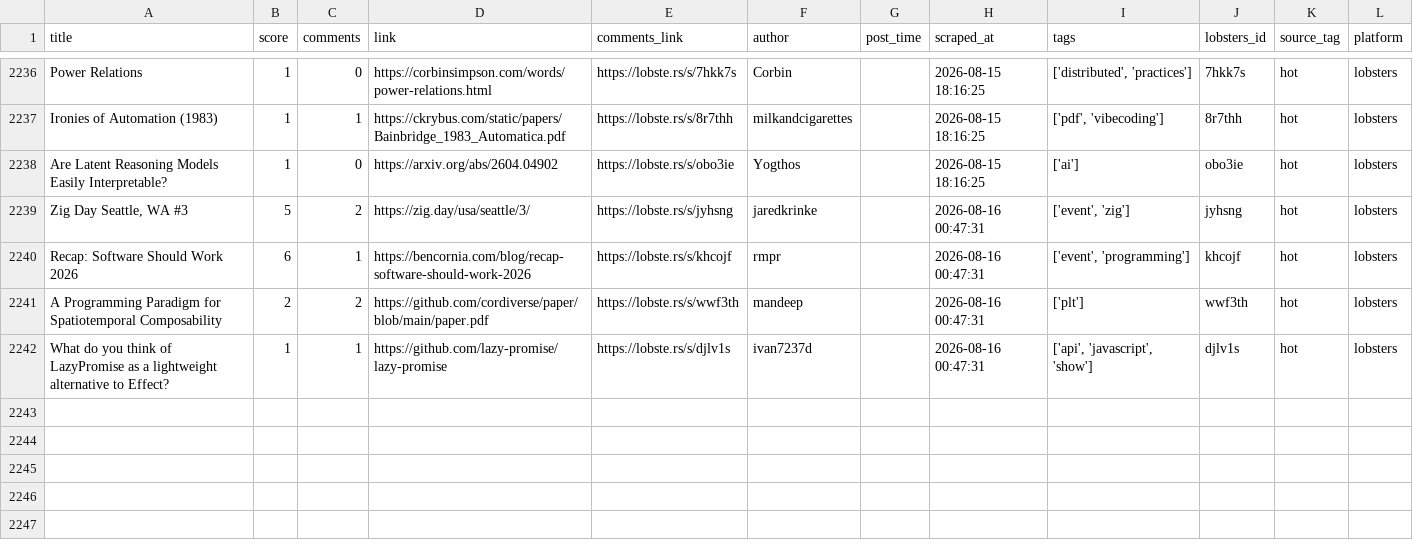
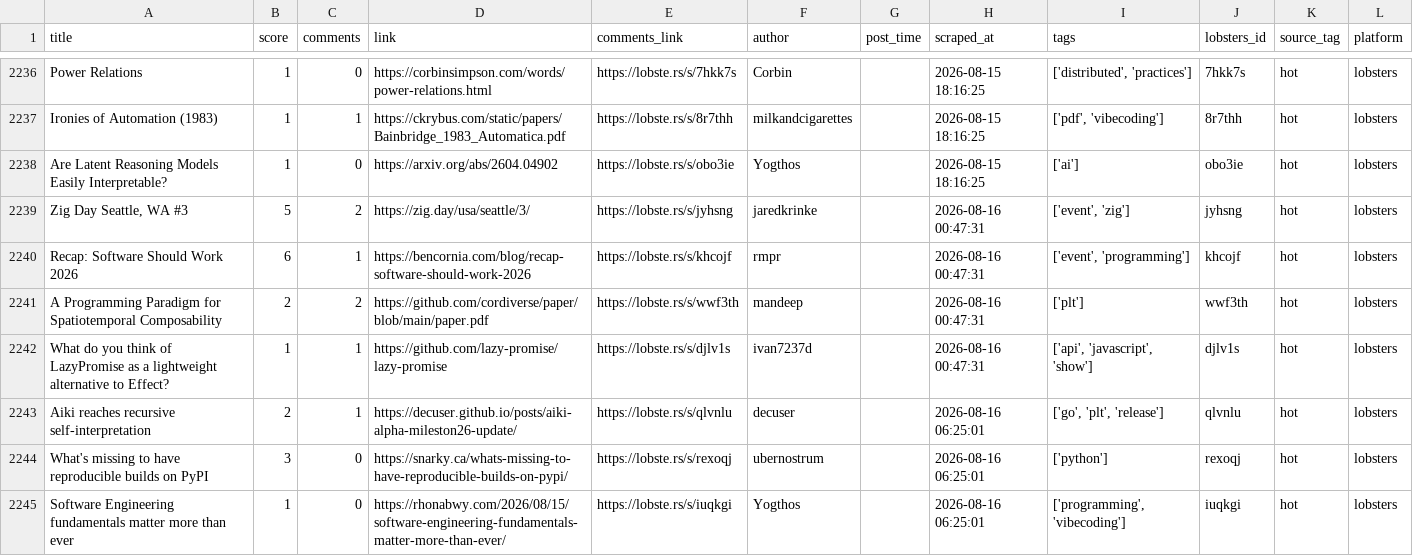
Before and after one commit to Mohammad-Khalil0/Tech-Community-Insights, a CSV file: clean_data/lobsters_clean.csv, drawn as a sheet; only a part is shown, gaps mark what is left out; the diff names each change by its address in the sheet, - before the commit and + after, or states it on an @@ line.

```diff
--- a/clean_data/lobsters_clean.csv
+++ b/clean_data/lobsters_clean.csv
+row 2243: Aiki reaches recursive self-interpretation | 2 | 1 | https://decuser.github.io/posts/aiki-alpha-mileston26-update/ | https://lobste.rs/s/qlvnlu | decuser |  | 2026-08-16 06:25:01 | ['go', 'plt', 'release'] | qlvnlu | hot | lobsters
+row 2244: What's missing to have reproducible builds on PyPI | 3 | 0 | https://snarky.ca/whats-missing-to-have-reproducible-builds-on-pypi/ | https://lobste.rs/s/rexoqj | ubernostrum |  | 2026-08-16 06:25:01 | ['python'] | rexoqj | hot | lobsters
+row 2245: Software Engineering fundamentals matter more than ever | 1 | 0 | https://rhonabwy.com/2026/08/15/software-engineering-fundamentals-matter-more-than-ever/ | https://lobste.rs/s/iuqkgi | Yogthos |  | 2026-08-16 06:25:01 | ['programming', 'vibecoding'] | iuqkgi | hot | lobsters
```
Also changed, not shown: clean_data/hn_cleaned.csv, 9 other files.
